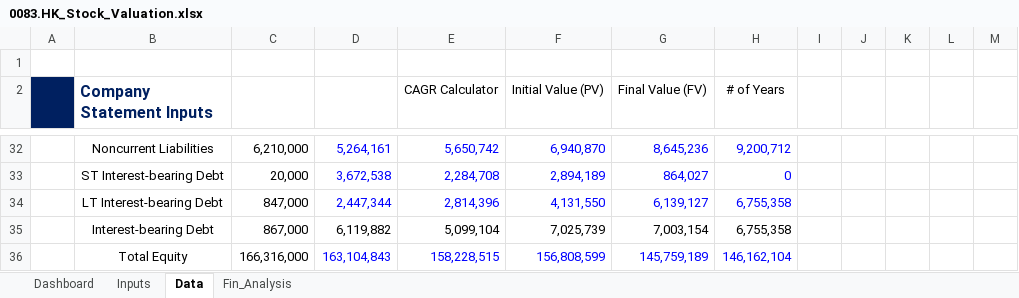
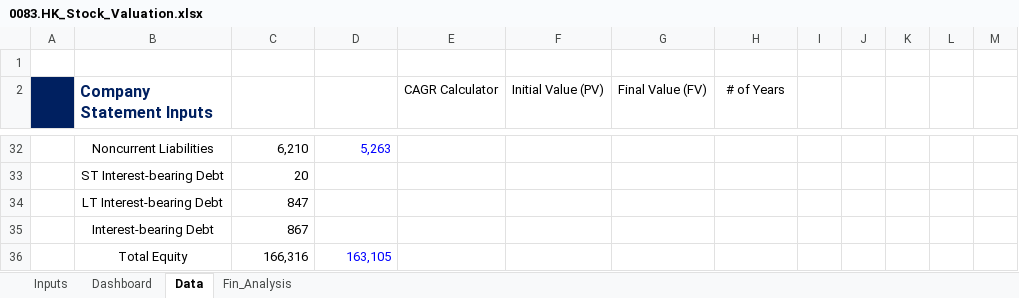
Before and after one commit to JerryChenz/Invest_Proc_Alpha, an Excel workbook: financial_models/opportunities/0083.HK_Stock_Valuation.xlsx, sheet Data, drawn as a sheet; only a part is shown, gaps mark what is left out; values as stored, in another font and other column widths than the file's, no borders; conditional formats not drawn; the diff covers the shown part only; the diff names each change by its address in the sheet, - before the commit and + after, or states it on an @@ line.

```diff
--- a/financial_models/opportunities/0083.HK_Stock_Valuation.xlsx (sheet Data)
+++ b/financial_models/opportunities/0083.HK_Stock_Valuation.xlsx (sheet Data)
@@ sheet tab order changed: Inputs | Dashboard | Data | Fin_Analysis @@
-C32: 6,210,000
+C32: 6,210
-D32: 5,264,161
+D32: 5,263
-E32 (CAGR Calculator): 5,650,742
+E32 (CAGR Calculator): (empty)
-F32 (Initial Value (PV)): 6,940,870
+F32 (Initial Value (PV)): (empty)
-G32 (Final Value (FV)): 8,645,236
+G32 (Final Value (FV)): (empty)
-H32 (# of Years): 9,200,712
+H32 (# of Years): (empty)
-C33: 20,000
+C33: 20
-D33: 3,672,538
+D33: (empty)
-E33 (CAGR Calculator): 2,284,708
+E33 (CAGR Calculator): (empty)
-F33 (Initial Value (PV)): 2,894,189
+F33 (Initial Value (PV)): (empty)
-G33 (Final Value (FV)): 864,027
+G33 (Final Value (FV)): (empty)
-H33 (# of Years): 0
+H33 (# of Years): (empty)
-C34: 847,000
+C34: 847
-D34: 2,447,344
+D34: (empty)
-E34 (CAGR Calculator): 2,814,396
+E34 (CAGR Calculator): (empty)
-F34 (Initial Value (PV)): 4,131,550
+F34 (Initial Value (PV)): (empty)
-G34 (Final Value (FV)): 6,139,127
+G34 (Final Value (FV)): (empty)
-H34:H35 (# of Years): 6,755,358
+H34:H35 (# of Years): (empty)
-C35: 867,000
+C35: 867
-D35: 6,119,882
+D35: (empty)
-E35 (CAGR Calculator): 5,099,104
+E35 (CAGR Calculator): (empty)
-F35 (Initial Value (PV)): 7,025,739
+F35 (Initial Value (PV)): (empty)
-G35 (Final Value (FV)): 7,003,154
+G35 (Final Value (FV)): (empty)
-C36: 166,316,000
+C36: 166,316
-D36: 163,104,843
+D36: 163,105
-E36 (CAGR Calculator): 158,228,515
+E36 (CAGR Calculator): (empty)
-F36 (Initial Value (PV)): 156,808,599
+F36 (Initial Value (PV)): (empty)
-G36 (Final Value (FV)): 145,759,189
+G36 (Final Value (FV)): (empty)
-H36 (# of Years): 146,162,104
+H36 (# of Years): (empty)
```
Also changed, not shown: 10 added rows, 10 removed rows, 140 edited cells and cell formats elsewhere in this sheet, sheet Fin_Analysis, sheet Inputs, sheet Dashboard, formulas that keep their value, charts or pictures, financial_models/opportunities/0590.HK_Stock_Valuation.xlsx, financial_models/opportunities/6601.HK_Stock_Valuation.xlsx, 1 other file.
